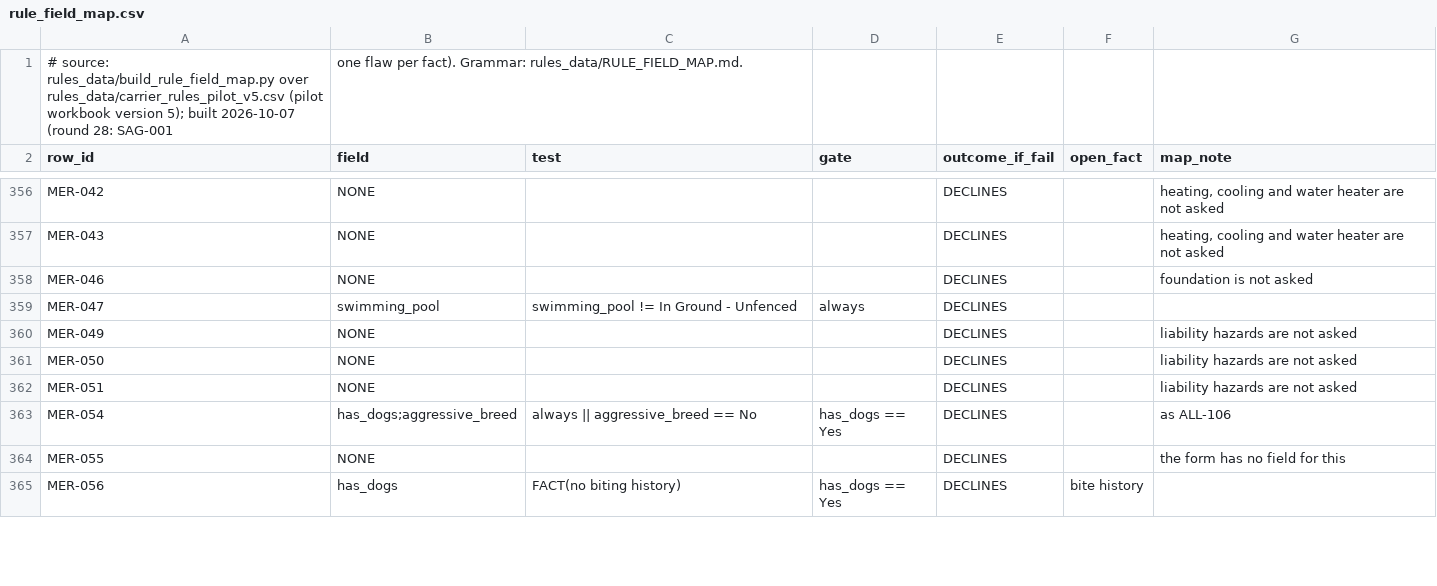
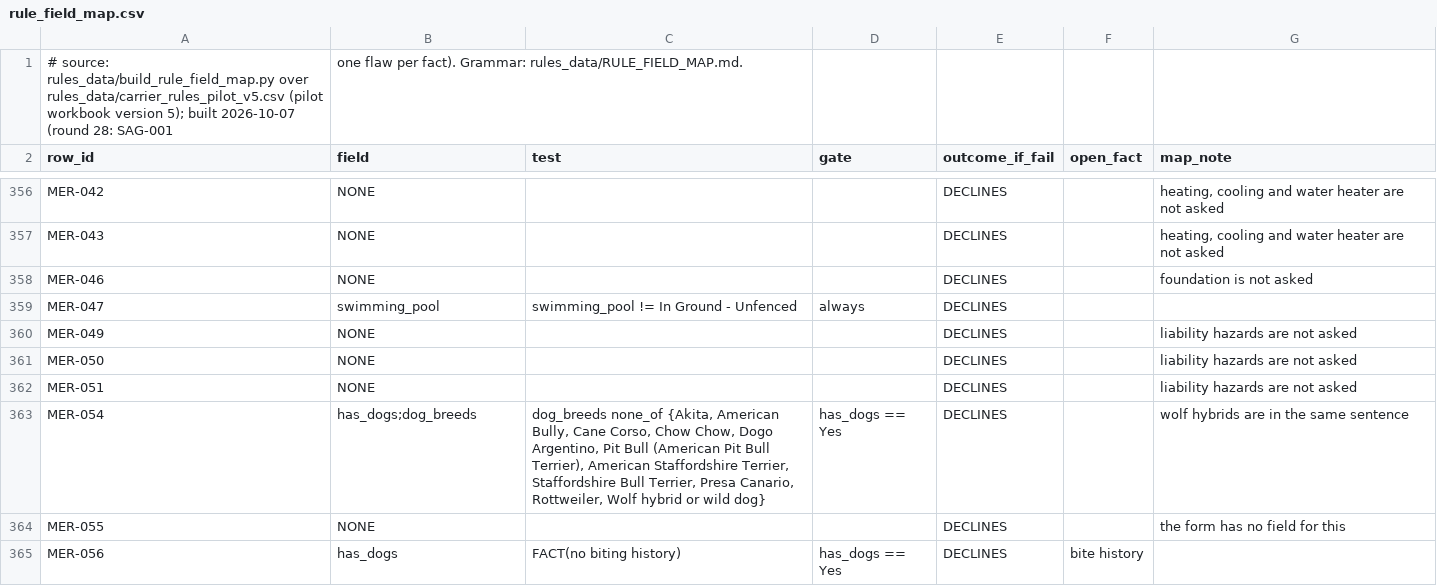
Before and after one commit to LiamNguyenLM/carrier-eligibility-tool, a CSV file: rules_data/rule_field_map.csv, drawn as a sheet; only a part is shown, gaps mark what is left out; the diff covers the shown part only.

```diff
--- a/rules_data/rule_field_map.csv
+++ b/rules_data/rule_field_map.csv
@@ -362,3 +362,3 @@ MER-050,NONE,,,DECLINES,,liability hazards are not asked
 MER-051,NONE,,,DECLINES,,liability hazards are not asked
-MER-054,has_dogs;aggressive_breed,always || aggressive_breed == No,has_dogs == Yes,DECLINES,,as ALL-106
+MER-054,has_dogs;dog_breeds,"dog_breeds none_of {Akita, American Bully, Cane Corso, Chow Chow, Dogo Argentino, Pit Bull (American Pit Bull Terrier), American Staffordshire Terrier, Staffordshire Bull Terrier, Presa Canario, Rottweiler, Wolf hybrid or wild dog}",has_dogs == Yes,DECLINES,,wolf hybrids are in the same sentence
 MER-055,NONE,,,DECLINES,,the form has no field for this
```
Also changed, not shown: 22 edited cells elsewhere in this file, rules_data/ho3_batch_field_map.csv, rules_data/remaining_batch_field_map.csv, 18 other files.
